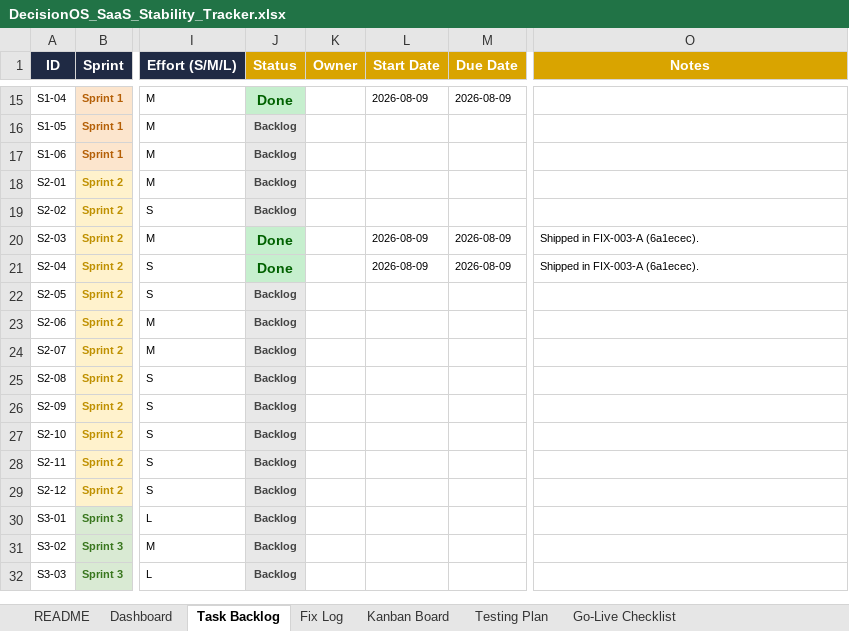
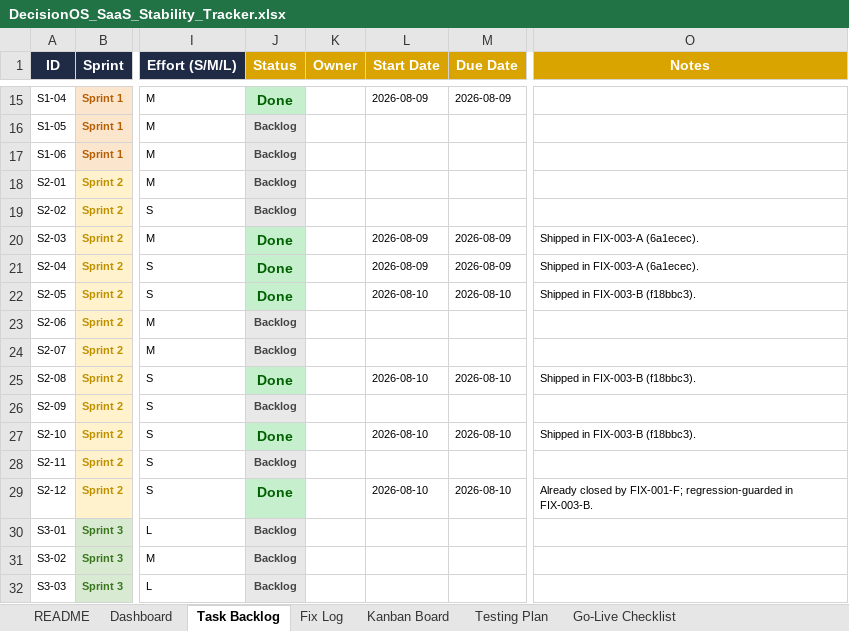
Before and after one commit to quazrelevate-god/DecisionOS, an Excel workbook: docs/DecisionOS_SaaS_Stability_Tracker.xlsx, sheet Task Backlog, drawn as a sheet; only a part is shown, gaps mark what is left out; values as stored, in another font and other column widths than the file's, no borders; conditional formats not drawn; the diff names each change by its address in the sheet, - before the commit and + after, or states it on an @@ line.

Commit message:
docs(tracker): FIX-003-B done, Sprint 2 = 8/12 shipped

```diff
--- a/docs/DecisionOS_SaaS_Stability_Tracker.xlsx (sheet Task Backlog)
+++ b/docs/DecisionOS_SaaS_Stability_Tracker.xlsx (sheet Task Backlog)
-J22 (Status): Backlog
+J22 (Status): Done
@@ J22 fill: #E8E8E8 → #C6EFCE, text colour: #444444 → #006100, text size: larger @@
-L22 (Start Date): (empty)
+L22 (Start Date): 2026-08-10
-M22 (Due Date): (empty)
+M22 (Due Date): 2026-08-10
-O22 (Notes): (empty)
+O22 (Notes): Shipped in FIX-003-B (f18bbc3).
-J25 (Status): Backlog
+J25 (Status): Done
@@ J25 fill: #E8E8E8 → #C6EFCE, text colour: #444444 → #006100, text size: larger @@
-L25 (Start Date): (empty)
+L25 (Start Date): 2026-08-10
-M25 (Due Date): (empty)
+M25 (Due Date): 2026-08-10
-O25 (Notes): (empty)
+O25 (Notes): Shipped in FIX-003-B (f18bbc3).
-J27 (Status): Backlog
+J27 (Status): Done
@@ J27 fill: #E8E8E8 → #C6EFCE, text colour: #444444 → #006100, text size: larger @@
-L27 (Start Date): (empty)
+L27 (Start Date): 2026-08-10
-M27 (Due Date): (empty)
+M27 (Due Date): 2026-08-10
-O27 (Notes): (empty)
+O27 (Notes): Shipped in FIX-003-B (f18bbc3).
-J29 (Status): Backlog
+J29 (Status): Done
@@ J29 fill: #E8E8E8 → #C6EFCE, text colour: #444444 → #006100, text size: larger @@
-L29 (Start Date): (empty)
+L29 (Start Date): 2026-08-10
-M29 (Due Date): (empty)
+M29 (Due Date): 2026-08-10
-O29 (Notes): (empty)
+O29 (Notes): Already closed by FIX-001-F; regression-guarded in FIX-003-B.
```
Also changed, not shown: sheet Fix Log, sheet Kanban Board.
